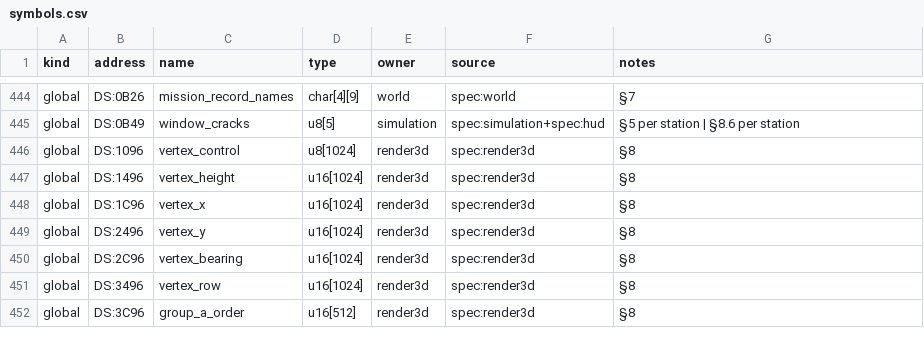
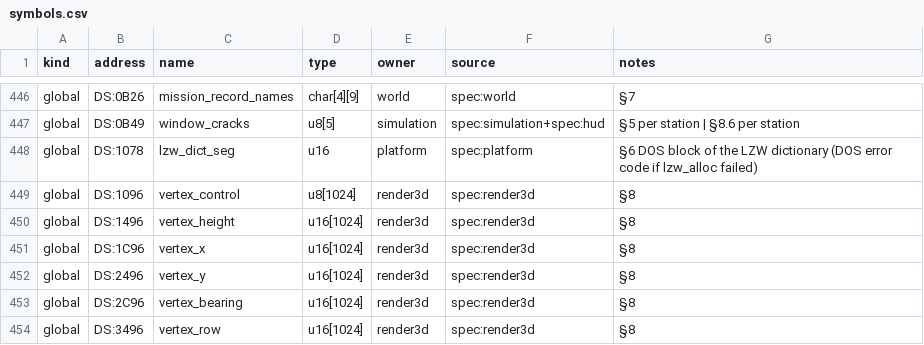
Before and after one commit to PlasticCog/Gunboat, a CSV file: reverse_engineering/symbols.csv, drawn as a sheet; only a part is shown, gaps mark what is left out; the shorter side is filled out with more unchanged rows; the diff covers the shown part only.

```diff
--- a/reverse_engineering/symbols.csv
+++ b/reverse_engineering/symbols.csv
@@ -445,2 +447,3 @@ global,DS:0B26,mission_record_names,char[4][9],world,spec:world,§7
 global,DS:0B49,window_cracks,u8[5],simulation,spec:simulation+spec:hud,§5 per station | §8.6 per station
+global,DS:1078,lzw_dict_seg,u16,platform,spec:platform,§6 DOS block of the LZW dictionary (DOS error code if lzw_alloc failed)
 global,DS:1096,vertex_control,u8[1024],render3d,spec:render3d,§8
```
Also changed, not shown: 16 added rows elsewhere in this file, reverse_engineering/spec/platform_symbols.csv, 19 other files.
